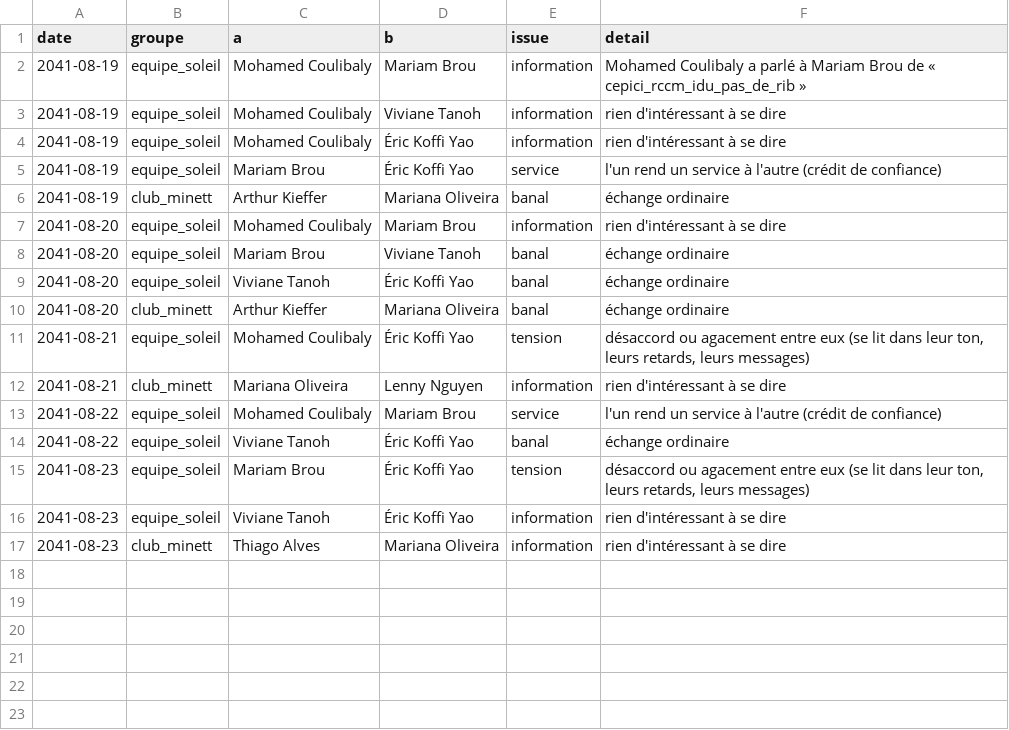
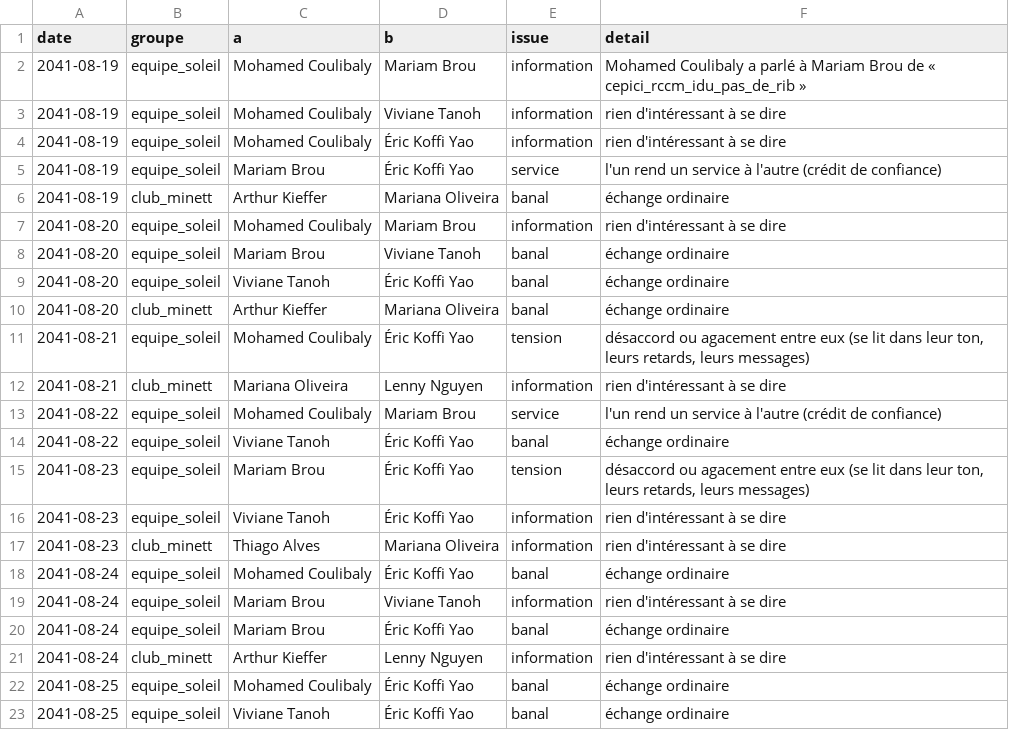
Before and after one commit to ossimiossimiwilliam10-cyber/simulation-william, a CSV file: etat/monde-social.csv, drawn as a sheet.

```diff
--- a/etat/monde-social.csv
+++ b/etat/monde-social.csv
@@ -17 +17,7 @@ date;groupe;a;b;issue;detail
 2041-08-23;club_minett;Thiago Alves;Mariana Oliveira;information;rien d'intéressant à se dire
+2041-08-24;equipe_soleil;Mohamed Coulibaly;Éric Koffi Yao;banal;échange ordinaire
+2041-08-24;equipe_soleil;Mariam Brou;Viviane Tanoh;information;rien d'intéressant à se dire
+2041-08-24;equipe_soleil;Mariam Brou;Éric Koffi Yao;banal;échange ordinaire
+2041-08-24;club_minett;Arthur Kieffer;Lenny Nguyen;information;rien d'intéressant à se dire
+2041-08-25;equipe_soleil;Mohamed Coulibaly;Éric Koffi Yao;banal;échange ordinaire
+2041-08-25;equipe_soleil;Viviane Tanoh;Éric Koffi Yao;banal;échange ordinaire
```
Also changed, not shown: donnees/ambiances.csv, etat/cartes-operations.csv, 19 other files.
